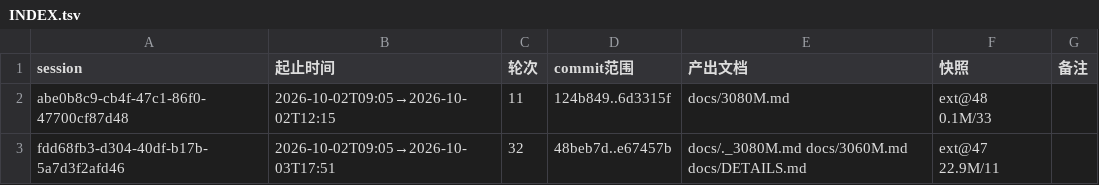
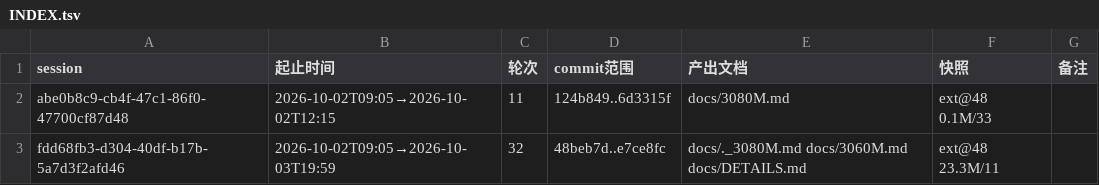
Before and after one commit to luweigen/Strata, a TSV file: _traj/INDEX.tsv, drawn as a sheet.

```diff
--- a/_traj/INDEX.tsv
+++ b/_traj/INDEX.tsv
@@ -2,2 +2,2 @@ session	起止时间	轮次	commit范围	产出文档	快照	备注
 abe0b8c9-cb4f-47c1-86f0-47700cf87d48	2026-10-02T09:05→2026-10-02T12:15	11	124b849..6d3315f	docs/3080M.md	ext@48 0.1M/33	
-fdd68fb3-d304-40df-b17b-5a7d3f2afd46	2026-10-02T09:05→2026-10-03T17:51	32	48beb7d..e67457b	docs/._3080M.md docs/3060M.md docs/DETAILS.md	ext@47 22.9M/11	
+fdd68fb3-d304-40df-b17b-5a7d3f2afd46	2026-10-02T09:05→2026-10-03T19:59	32	48beb7d..e7ce8fc	docs/._3080M.md docs/3060M.md docs/DETAILS.md	ext@48 23.3M/11	
```
Also changed, not shown: _traj/work/fdd68fb3-d304-40df-b17b-5a7d3f2afd46/MANIFEST.tsv, 4 other files.
